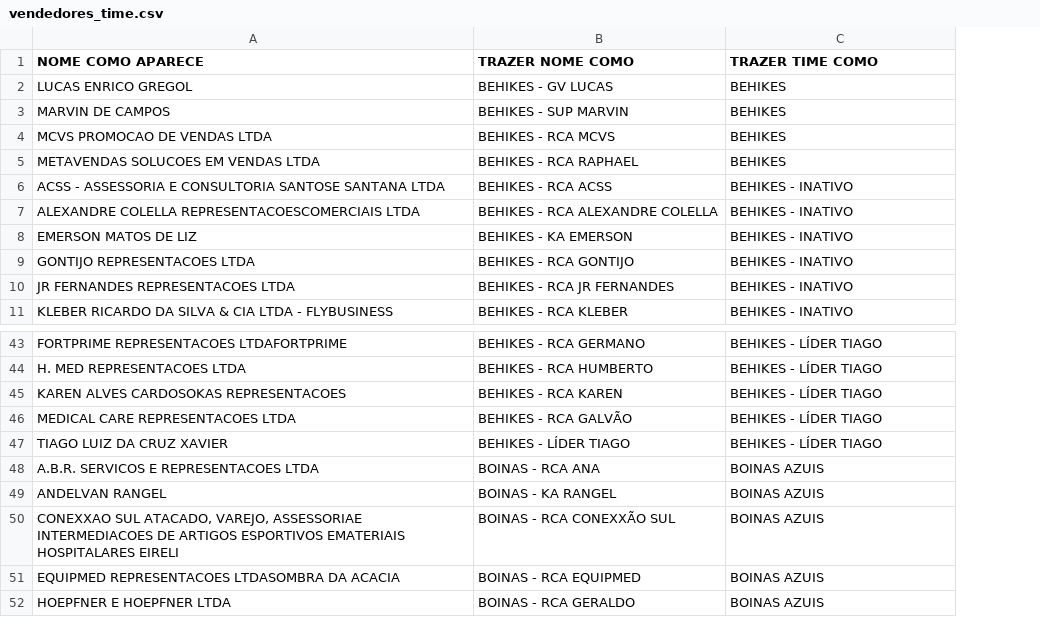
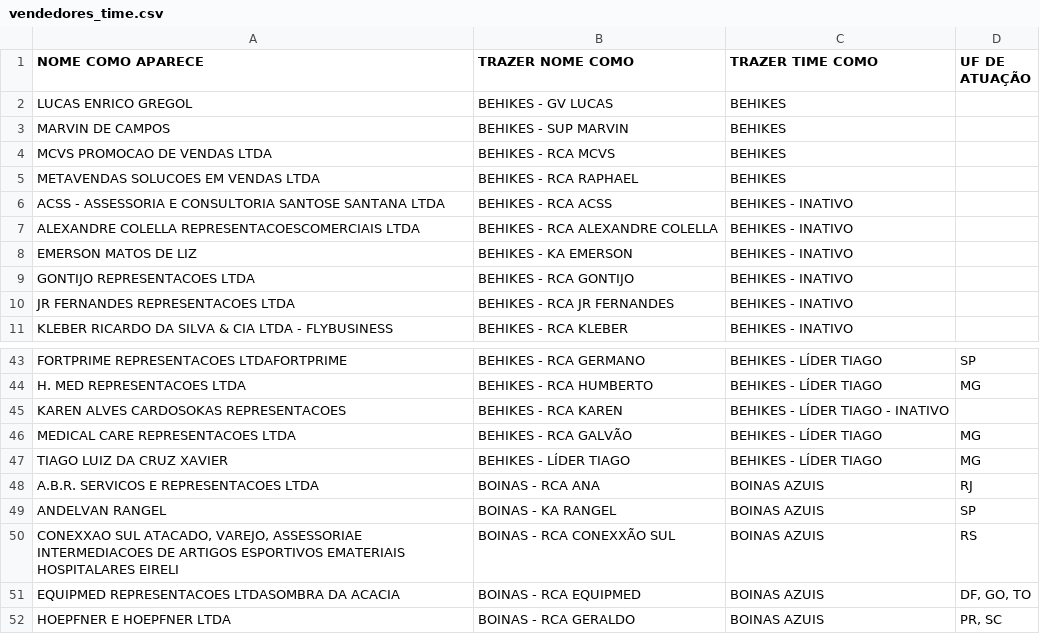
Before and after one commit to gehlen-gif/acompanhamento-boped, a CSV file: dados/base/vendedores_time.csv, drawn as a sheet; only a part is shown, gaps mark what is left out; the diff names each change by its address in the sheet, - before the commit and + after, or states it on an @@ line.

```diff
--- a/dados/base/vendedores_time.csv
+++ b/dados/base/vendedores_time.csv
+column D (UF DE ATUAÇÃO), rows 43-52: SP | MG |  | MG | MG | RJ | SP | RS | DF, GO, TO | PR, SC
-C45 (TRAZER TIME COMO): BEHIKES - LÍDER TIAGO
+C45 (TRAZER TIME COMO): BEHIKES - LÍDER TIAGO - INATIVO
```
Also changed, not shown: 14 other files.
